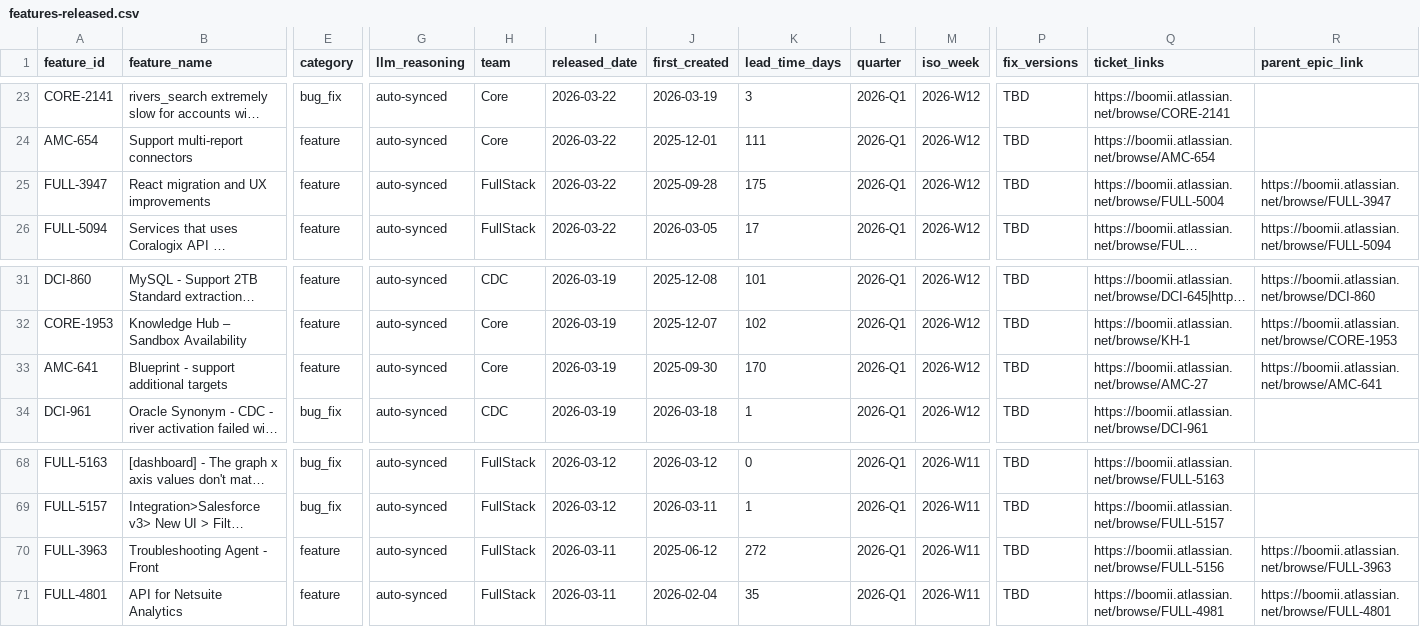
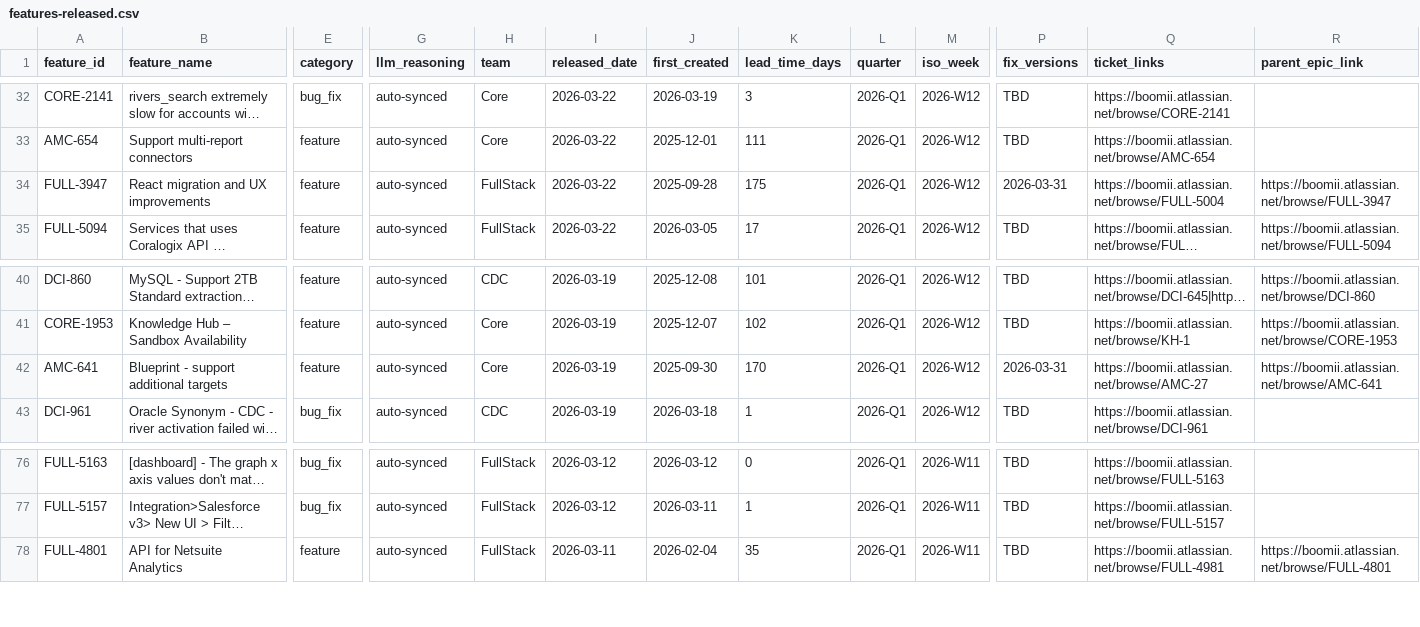
Before and after one commit to RiveryIO/complexity-analyzer, a CSV file: features-released.csv, drawn as a sheet; only a part is shown, gaps mark what is left out; long unchanged cells end in …; removed rows and columns are numbered as before the commit, all else as after; rows hold the shown columns only; the diff covers the shown part only; the diff names each change by its address in the sheet, - before the commit and + after, or states it on an @@ line.

```diff
--- a/features-released.csv
+++ b/features-released.csv
-P34 (fix_versions): TBD
+P34 (fix_versions): 2026-03-31
-P42 (fix_versions): TBD
+P42 (fix_versions): 2026-03-31
-row 70: FULL-3963 | Troubleshooting Agent - Front | feature | auto-synced | FullStack | 2026-03-11 | 2025-06-12 | 272 | 2026-Q1 | 2026-W11 | TBD | https://boomii.atlassian.net/browse/FULL-5156 | https://boomii.atlassian.net/browse/FULL-3963
```
Also changed, not shown: 9 added rows, 2 removed rows and 9 edited cells elsewhere in this file, 1 other file.
